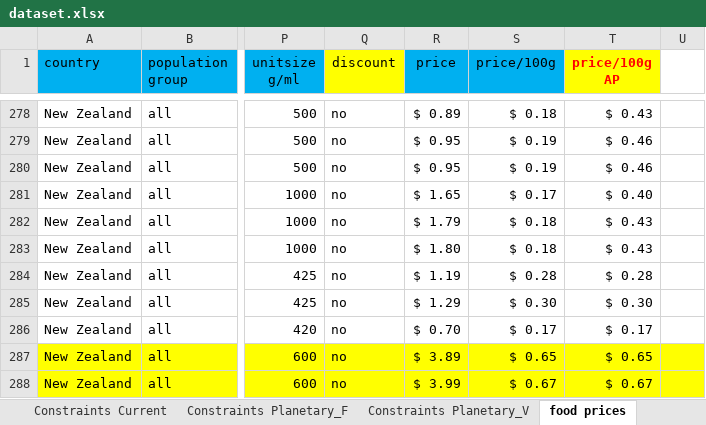
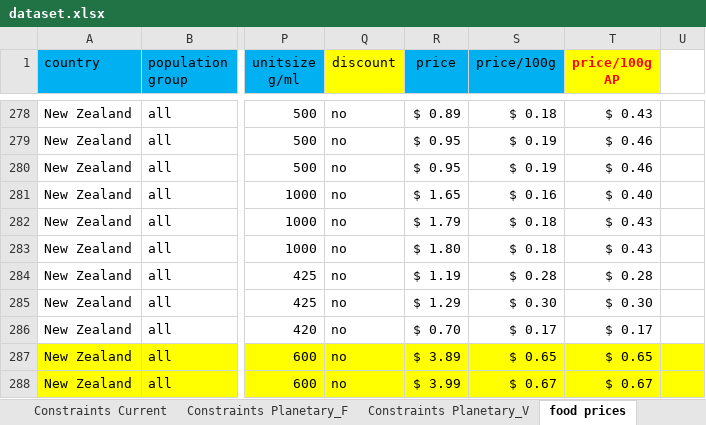
Before and after one commit to UoA-eResearch/dietcost, an Excel workbook: dataset.xlsx, sheet food prices, drawn as a sheet; only a part is shown, gaps mark what is left out; values as stored, in another font and other column widths than the file's, no borders; charts and pictures not drawn; the diff names each change by its address in the sheet, - before the commit and + after, or states it on an @@ line.

```diff
--- a/dataset.xlsx (sheet food prices)
+++ b/dataset.xlsx (sheet food prices)
-S281 (price/100g): $ 0.17
+S281 (price/100g): $ 0.16
```
Also changed, not shown: sheet nutrient targets, sheet Constraints Planetary_F, sheet Constraints Planetary_V, sheet food prices to use, charts or pictures.
